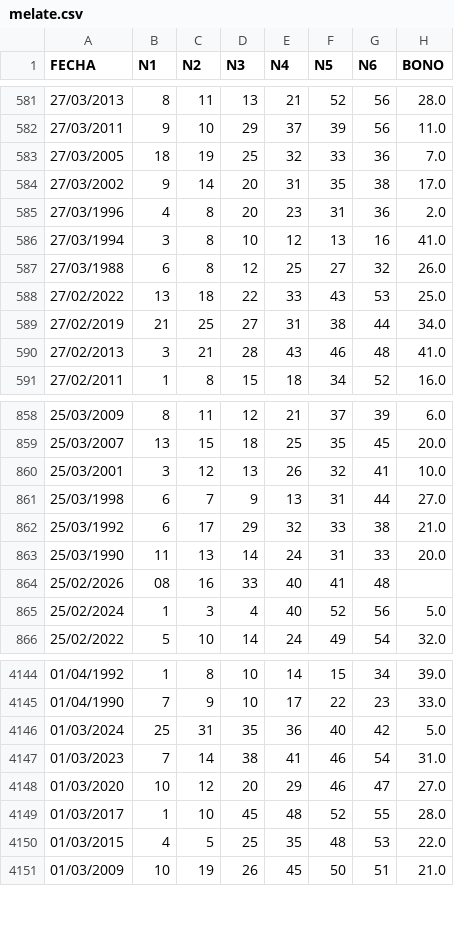
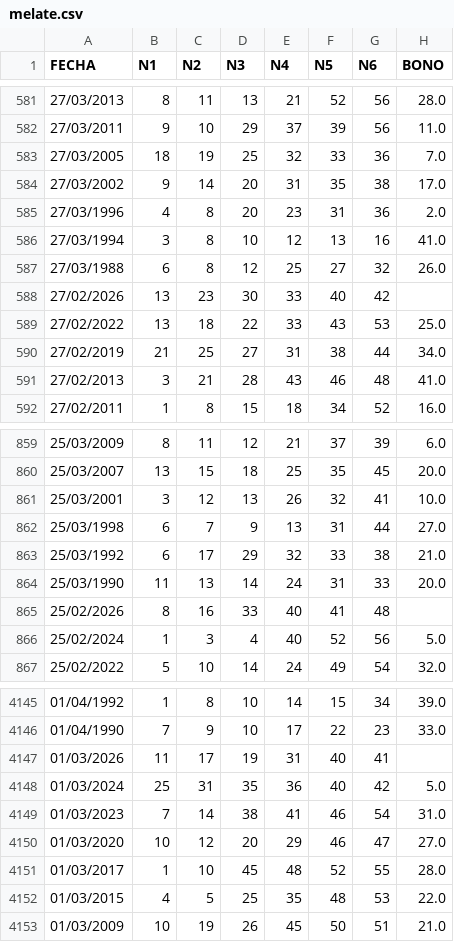
Before and after one commit to marcodurzov/mdv-ps-jefe-maestro, a CSV file: data/melate.csv, drawn as a sheet; only a part is shown, gaps mark what is left out.

```diff
--- a/data/melate.csv
+++ b/data/melate.csv
@@ -587,2 +587,3 @@ FECHA,N1,N2,N3,N4,N5,N6,BONO
 27/03/1988,6,8,12,25,27,32,26.0
+27/02/2026,13,23,30,33,40,42,
 27/02/2022,13,18,22,33,43,53,25.0
@@ -863,3 +864,3 @@ FECHA,N1,N2,N3,N4,N5,N6,BONO
 25/03/1990,11,13,14,24,31,33,20.0
-25/02/2026,08,16,33,40,41,48,
+25/02/2026,8,16,33,40,41,48,
 25/02/2024,1,3,4,40,52,56,5.0
@@ -4145,2 +4146,3 @@ FECHA,N1,N2,N3,N4,N5,N6,BONO
 01/04/1990,7,9,10,17,22,23,33.0
+01/03/2026,11,17,19,31,40,41,
 01/03/2024,25,31,35,36,40,42,5.0
```
Also changed, not shown: data/revancha.csv, data/revanchita.csv.
